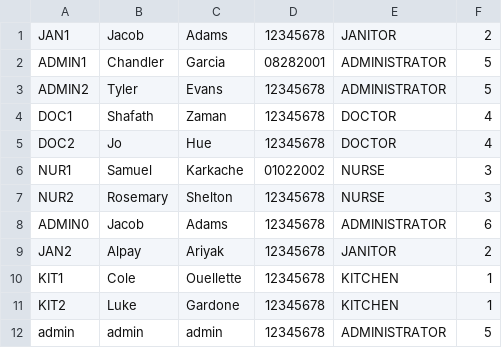
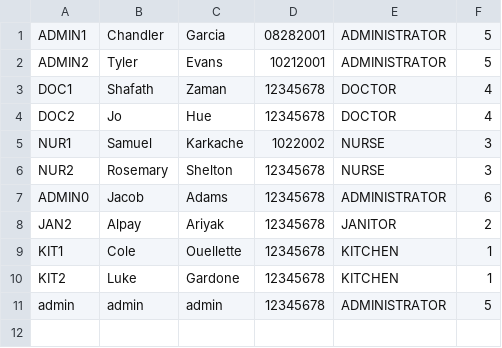
Before and after one commit to CS3733-D22-Team-D/CS3733-D22-Team-D-Application, a CSV file: Employee_save.csv, drawn as a sheet.

```diff
--- a/Employee_save.csv
+++ b/Employee_save.csv
@@ -1,7 +1,6 @@
-JAN1,Jacob,Adams,12345678,JANITOR,2
 ADMIN1,Chandler,Garcia,08282001,ADMINISTRATOR,5
-ADMIN2,Tyler,Evans,12345678,ADMINISTRATOR,5
+ADMIN2,Tyler,Evans,10212001,ADMINISTRATOR,5
 DOC1,Shafath,Zaman,12345678,DOCTOR,4
 DOC2,Jo,Hue,12345678,DOCTOR,4
-NUR1,Samuel,Karkache,01022002,NURSE,3
+NUR1,Samuel,Karkache,1022002,NURSE,3
 NUR2,Rosemary,Shelton,12345678,NURSE,3
```
Also changed, not shown: AllEdges_save.csv, 2 other files.
